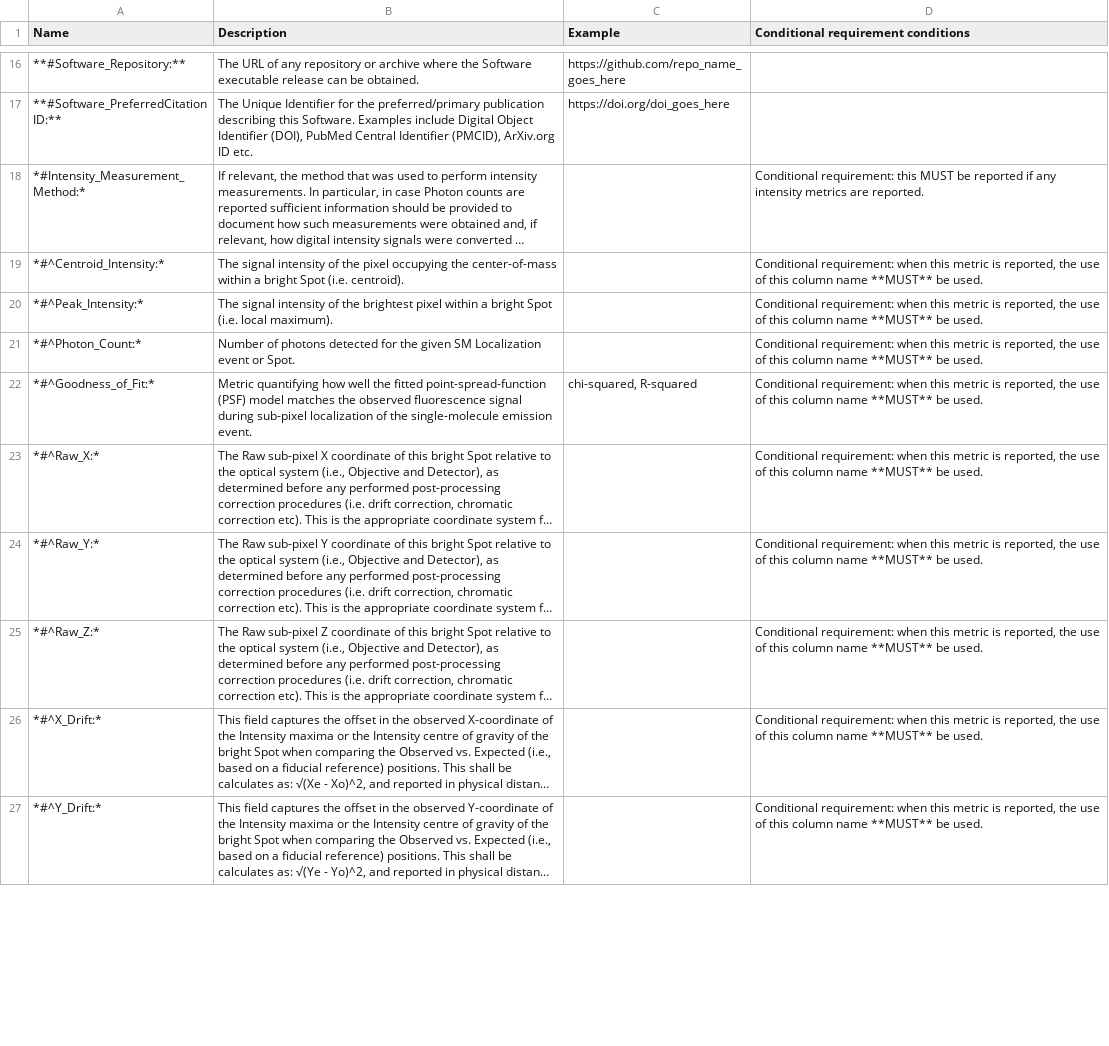
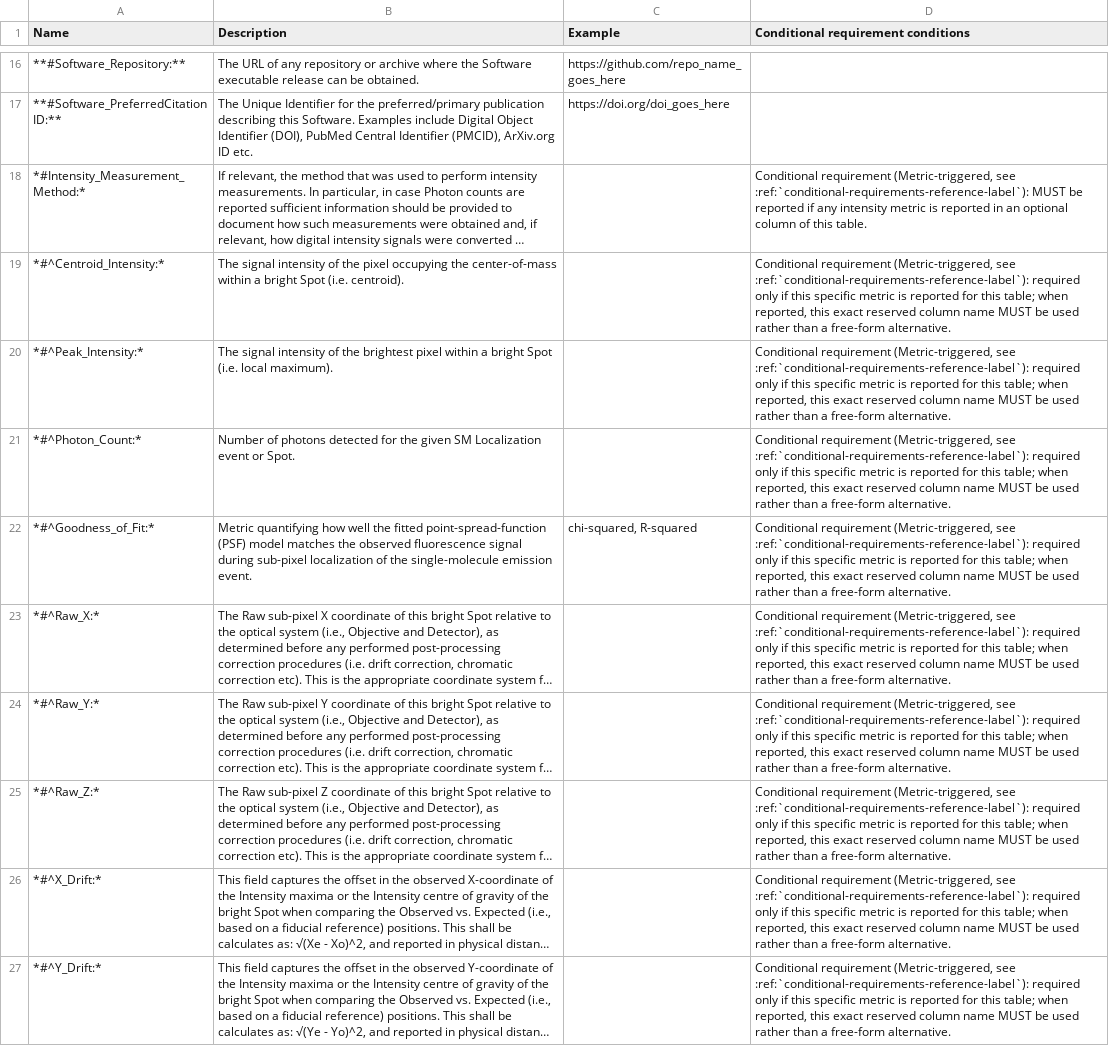
Before and after one commit to 4dn-dcic/fish_omics_format, a CSV file: docs/source/tables/rna_quality_header.csv, drawn as a sheet; only a part is shown, gaps mark what is left out; long unchanged cells end in …; the diff covers the shown part only; the diff names each change by its address in the sheet, - before the commit and + after, or states it on an @@ line.

Commit message:
Fixed conditional required statements in all tables

```diff
--- a/docs/source/tables/rna_quality_header.csv
+++ b/docs/source/tables/rna_quality_header.csv
-D18: Conditional requirement: this MUST be reported if any intensity metrics are reported.
+D18: Conditional requirement (Metric-triggered, see :ref:`conditional-requirements-reference-label`): MUST be reported if any intensity metric is reported in an optional column of this table.
-D19:D27: Conditional requirement: when this metric is reported, the use of this column name **MUST** be used.
+D19:D27: Conditional requirement (Metric-triggered, see :ref:`conditional-requirements-reference-label`): required only if this specific metric is reported for this table; when reported, this exact reserved column name MUST be used rather than a free-form alternative.
```
Also changed, not shown: 12 edited cells elsewhere in this file, docs/source/tables/mapping_header.csv, docs/source/tables/quality_header.csv, 22 other files.
